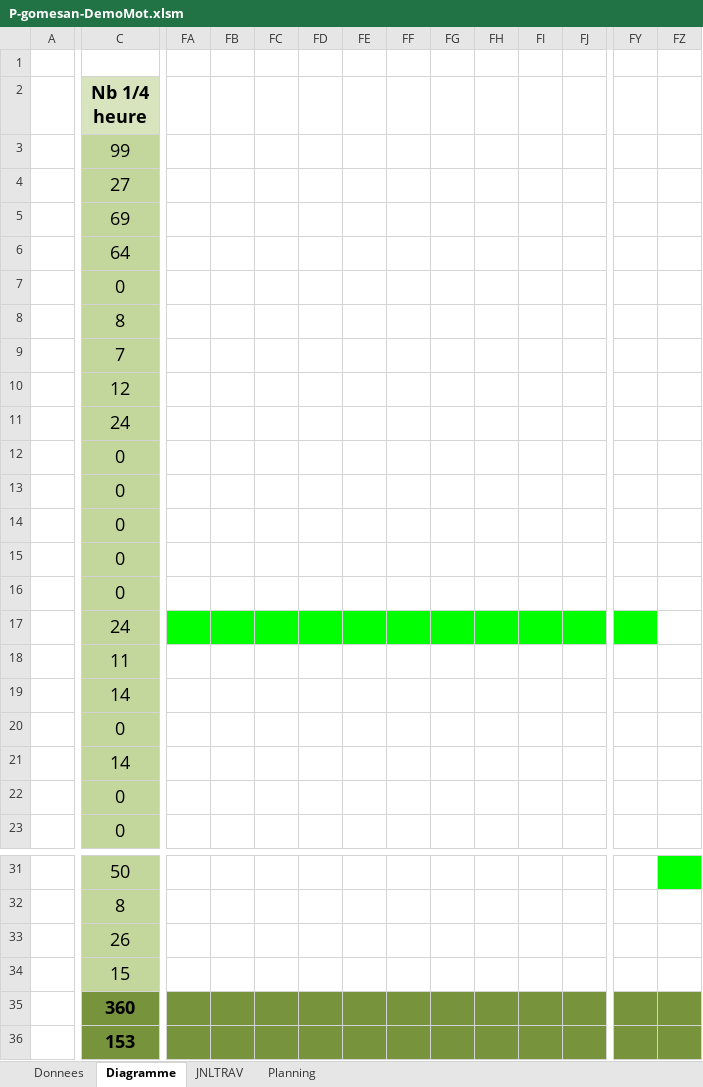
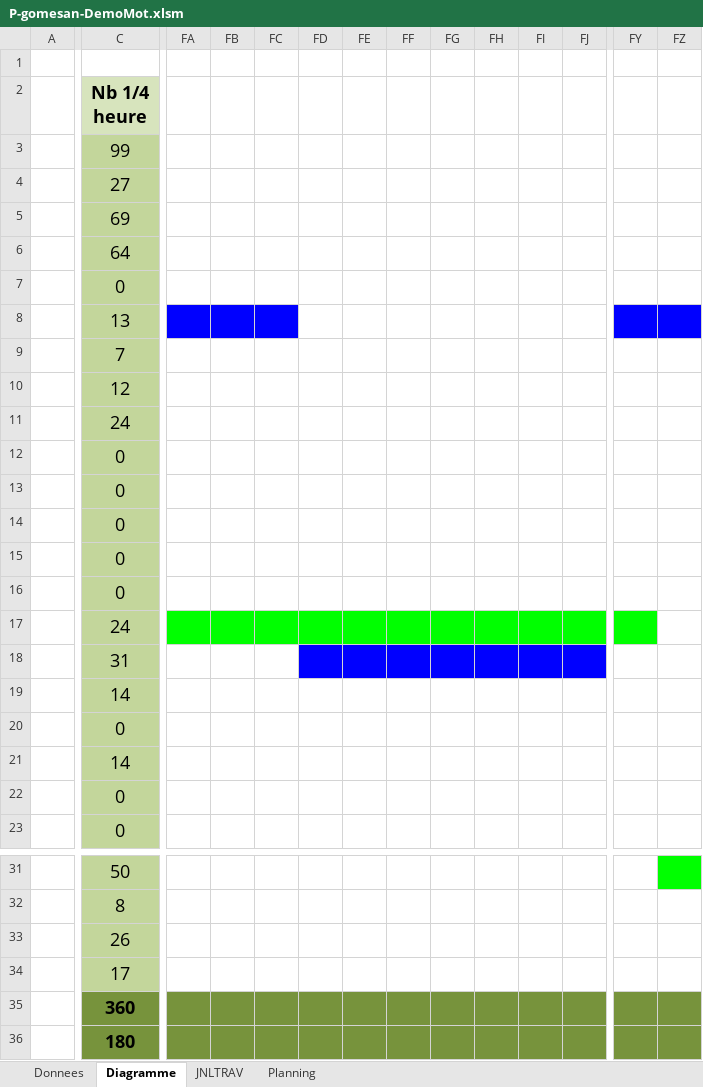
Before and after one commit to Wayne121/AGS-GPT-DemoMot, an Excel workbook: P-gomesan-DemoMot.xlsm, sheet Diagramme, drawn as a sheet; only a part is shown, gaps mark what is left out; values as stored, in another font and other column widths than the file's, no borders; the diff covers the shown part only; the diff names each change by its address in the sheet, - before the commit and + after, or states it on an @@ line.

```diff
--- a/P-gomesan-DemoMot.xlsm (sheet Diagramme)
+++ b/P-gomesan-DemoMot.xlsm (sheet Diagramme)
-C8 (Nb 1/4 heure): 8
+C8 (Nb 1/4 heure): 13
-FA8:FC8 fill: none
+FA8:FC8 fill: #0000FF
-FY8:FZ8 fill: none
+FY8:FZ8 fill: #0000FF
-C18 (Nb 1/4 heure): 11
+C18 (Nb 1/4 heure): 31
-FD18:FJ18 fill: none
+FD18:FJ18 fill: #0000FF
-C34 (Nb 1/4 heure): 15
+C34 (Nb 1/4 heure): 17
-C36 (Nb 1/4 heure): 153
+C36 (Nb 1/4 heure): 180
```
Also changed, not shown: cell formats elsewhere in this sheet, sheet JNLTRAV, charts or pictures.
